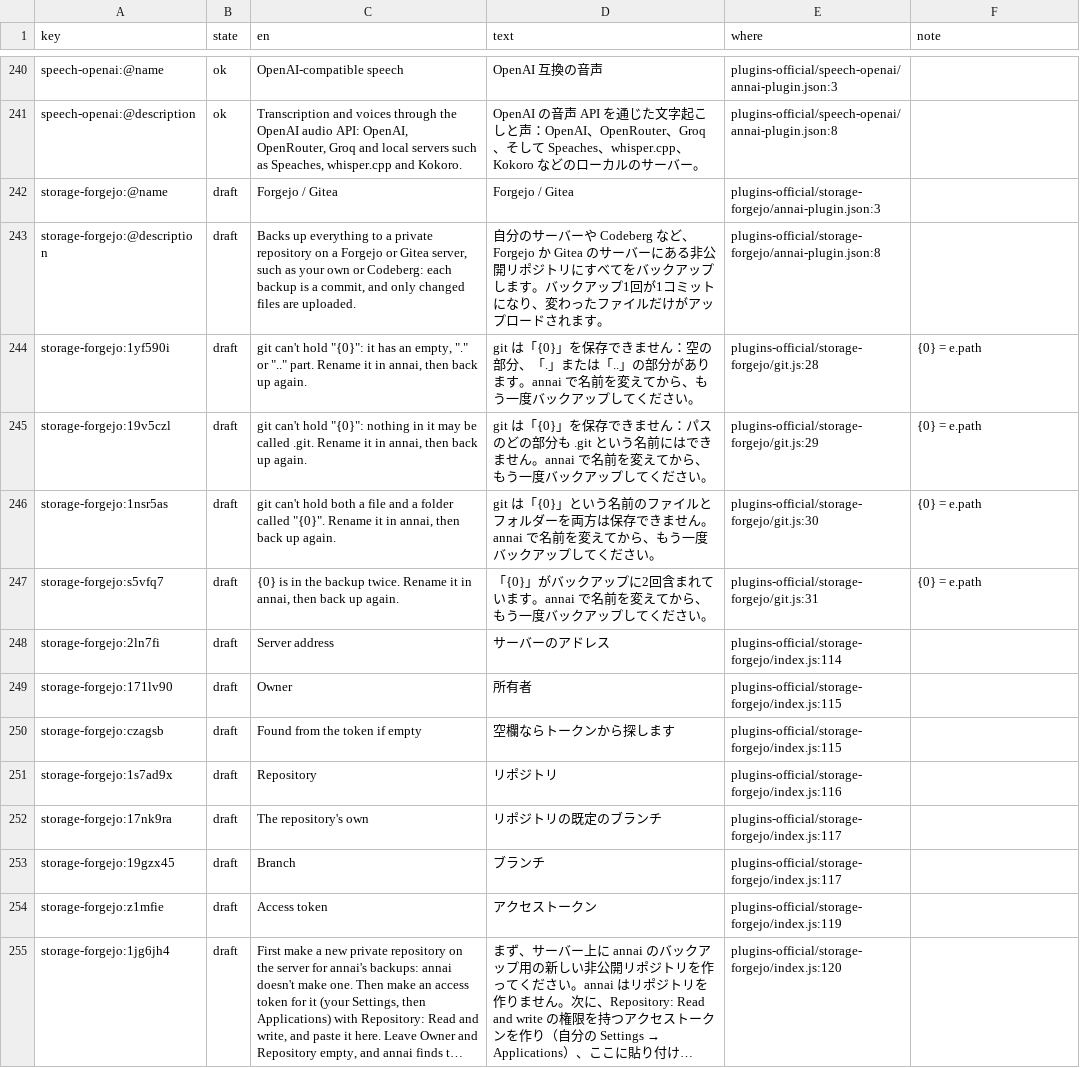
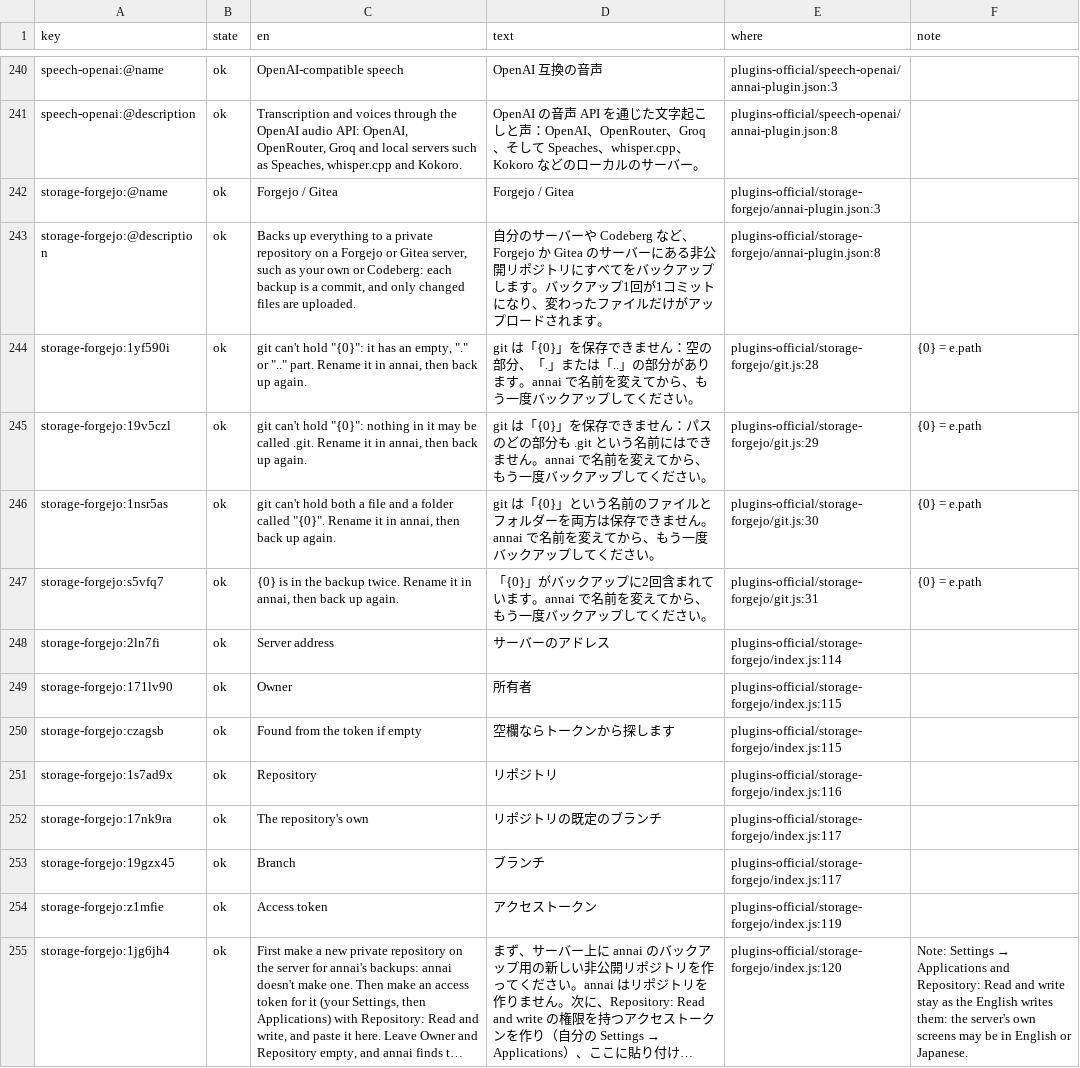
Before and after one commit to annai-guide/annai, a TSV file: l10n/ja.tsv, drawn as a sheet; only a part is shown, gaps mark what is left out; long unchanged cells end in …; the diff covers the shown part only; the diff names each change by its address in the sheet, - before the commit and + after, or states it on an @@ line.

```diff
--- a/l10n/ja.tsv
+++ b/l10n/ja.tsv
-B242:B255 (state): draft
+B242:B255 (state): ok
@@ F255 (note): (empty) → Note: Settings → Applications and Repository: Read and write stay as the English writes them: the server's own screens may be in English or Japanese. @@
```
Also changed, not shown: 134 edited cells elsewhere in this file, 3 other files.
